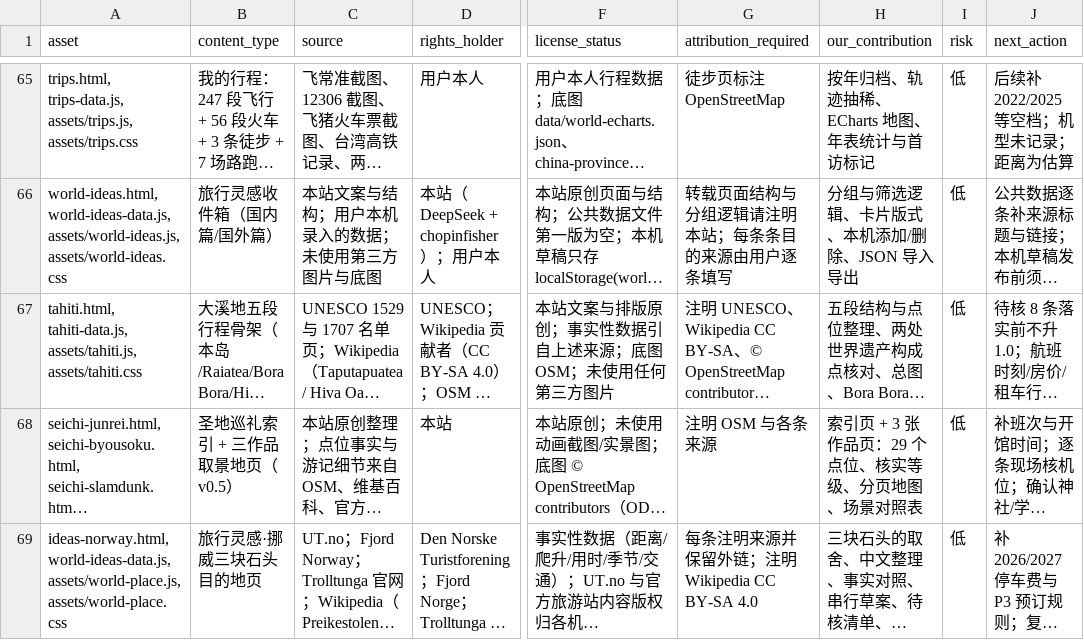
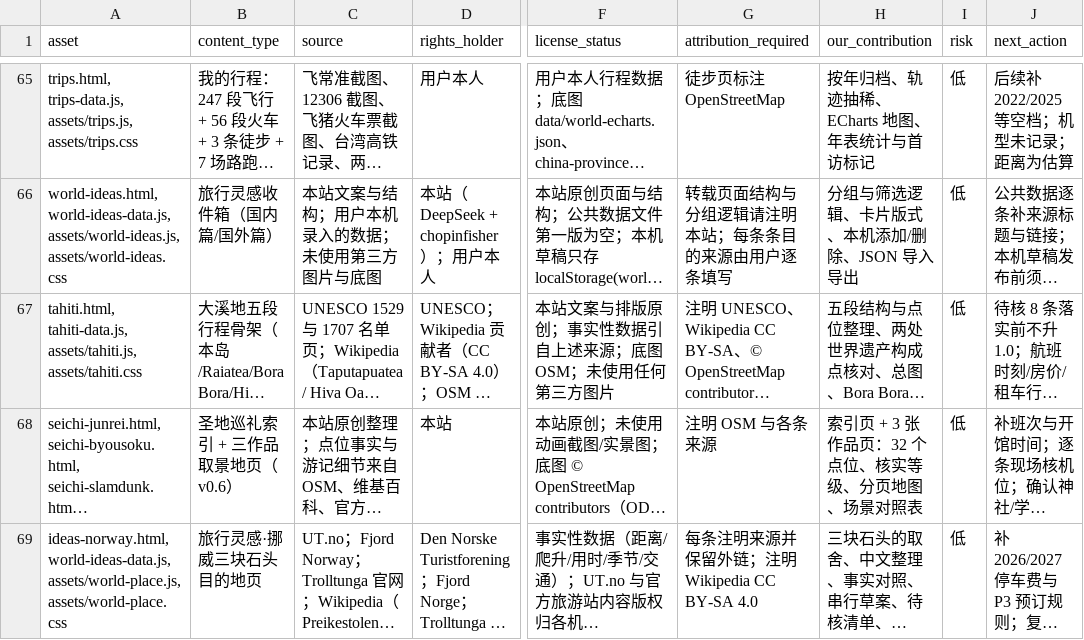
Before and after one commit to manongchopin/guobao, a CSV file: rights-audit.csv, drawn as a sheet; only a part is shown, gaps mark what is left out; long unchanged cells end in …; the diff names each change by its address in the sheet, - before the commit and + after, or states it on an @@ line.

```diff
--- a/rights-audit.csv
+++ b/rights-audit.csv
-B68 (content_type): 圣地巡礼索引 + 三作品取景地页（v0.5）
+B68 (content_type): 圣地巡礼索引 + 三作品取景地页（v0.6）
-H68 (our_contribution): 索引页 + 3 张作品页：29 个点位、核实等级、分页地图、场景对照表
+H68 (our_contribution): 索引页 + 3 张作品页：32 个点位、核实等级、分页地图、场景对照表
```
Also changed, not shown: 8 other files.
